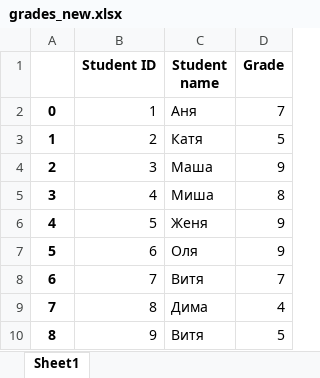
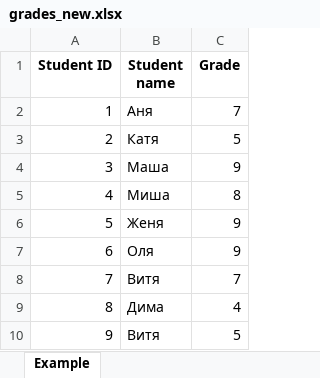
Before and after one commit to BubbleGama4ok/test, an Excel workbook: PY_16/data/grades_new.xlsx, sheet Example, drawn as a sheet; values as stored, in another font and other column widths than the file's, no borders; the diff names each change by its address in the sheet, - before the commit and + after, or states it on an @@ line.

```diff
--- a/PY_16/data/grades_new.xlsx (sheet Example)
+++ b/PY_16/data/grades_new.xlsx (sheet Example)
-sheet tab: Sheet1
+sheet tab: Example
-column A, rows 2-10: 0 | 1 | 2 | 3 | 4 | 5 | 6 | 7 | 8
```
Also changed, not shown: 2 other files.
